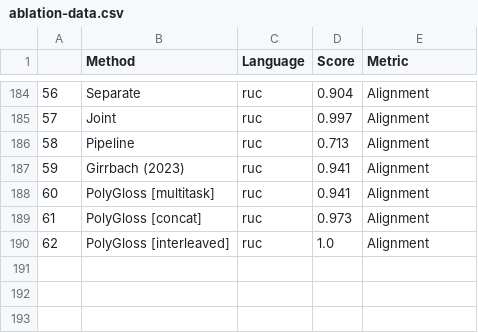
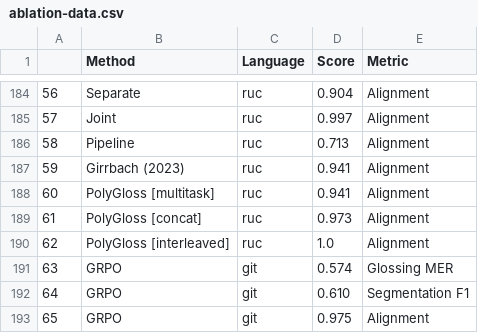
Before and after one commit to lecs-lab/polygloss, a CSV file: experiments/ablation-data.csv, drawn as a sheet; only a part is shown, gaps mark what is left out; the diff names each change by its address in the sheet, - before the commit and + after, or states it on an @@ line.

Commit message:
Add grpo

```diff
--- a/experiments/ablation-data.csv
+++ b/experiments/ablation-data.csv
+row 191: 63 | GRPO | git | 0.574 | Glossing MER
+row 192: 64 | GRPO | git | 0.610 | Segmentation F1
+row 193: 65 | GRPO | git | 0.975 | Alignment
```
Also changed, not shown: 1 other file.
